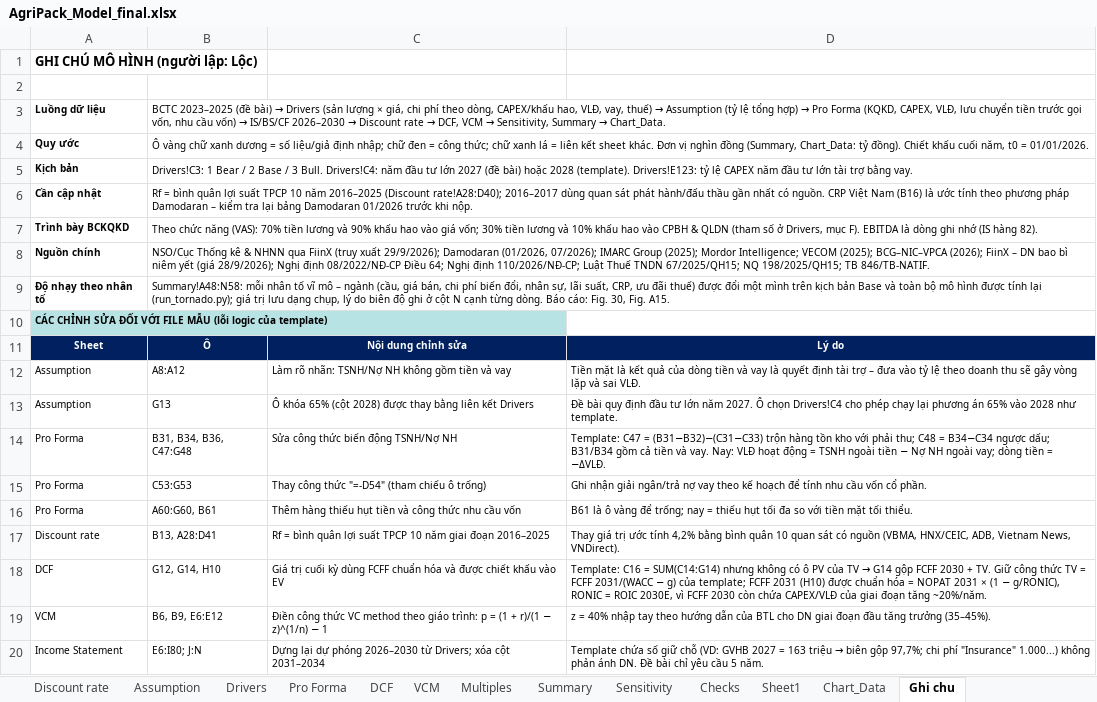
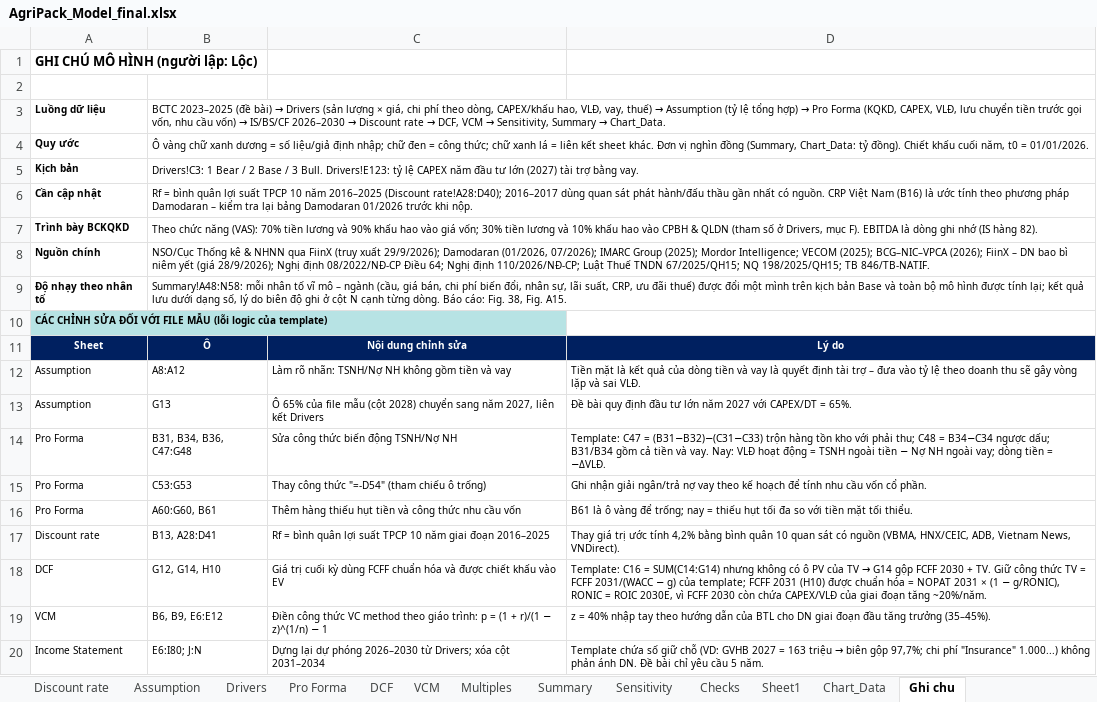
Before and after one commit to loc1706/CLAIDE-CFA, an Excel workbook: deliverables/AgriPack_Model_final.xlsx, sheet Ghi chu, drawn as a sheet; only a part is shown; values as stored, in another font and other column widths than the file's, no borders; the diff names each change by its address in the sheet, - before the commit and + after, or states it on an @@ line.

```diff
--- a/deliverables/AgriPack_Model_final.xlsx (sheet Ghi chu)
+++ b/deliverables/AgriPack_Model_final.xlsx (sheet Ghi chu)
-B5: …3 Bull. Drivers!C4: năm đầu tư lớn 2027 (đề bài) hoặc 2028 (template). Drivers!E123: tỷ lệ CAPEX năm đầu tư lớn tài trợ…
+B5: …3 Bull. Drivers!E123: tỷ lệ CAPEX năm đầu tư lớn (2027) tài trợ…
-B9: …được tính lại (run_tornado.py); giá trị lưu dạng chụp, lý do biên độ ghi ở cột N cạnh từng dòng. Báo cáo: Fig. 30, Fig. A15.
+B9: …được tính lại; kết quả lưu dưới dạng số, lý do biên độ ghi ở cột N cạnh từng dòng. Báo cáo: Fig. 38, Fig. A15.
-C13: Ô khóa 65% (cột 2028) được thay bằng liên kết…
+C13: Ô 65% của file mẫu (cột 2028) chuyển sang năm 2027, liên kết…
-D13: …lớn năm 2027. Ô chọn Drivers!C4 cho phép chạy lại phương án 65% vào 2028 như template.
+D13: …lớn năm 2027 với CAPEX/DT = 65%.
```
Also changed, not shown: sheet Summary, sheet Drivers, sheet Chart_Data, sheet Hướng dẫn, formulas that keep their value, 1 other file.
